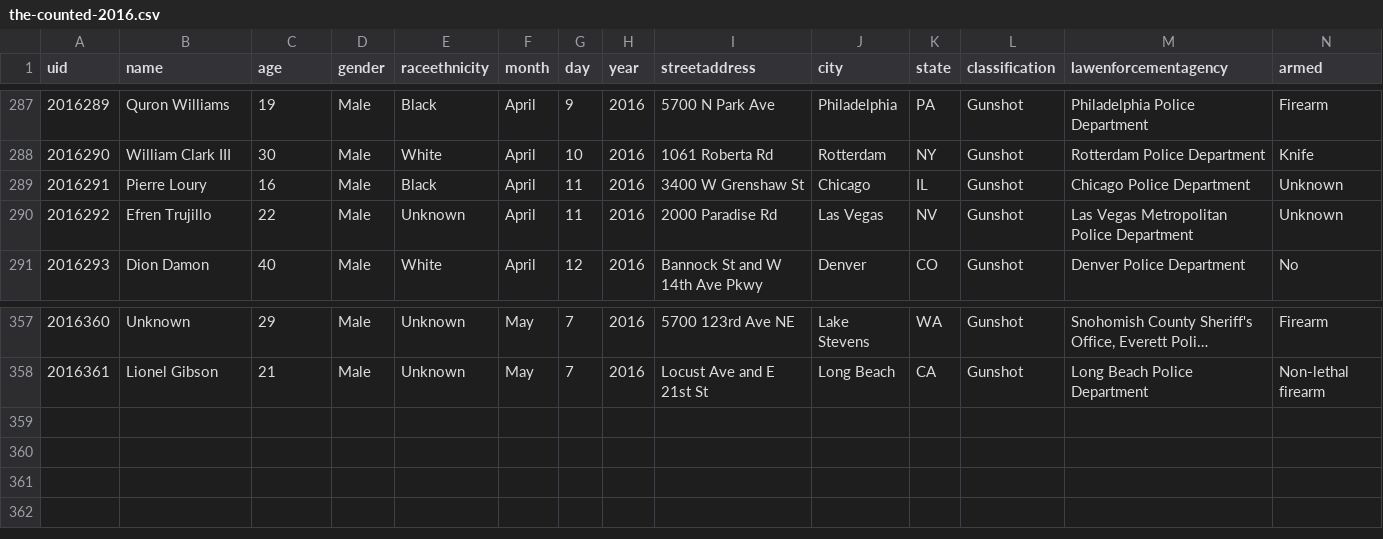
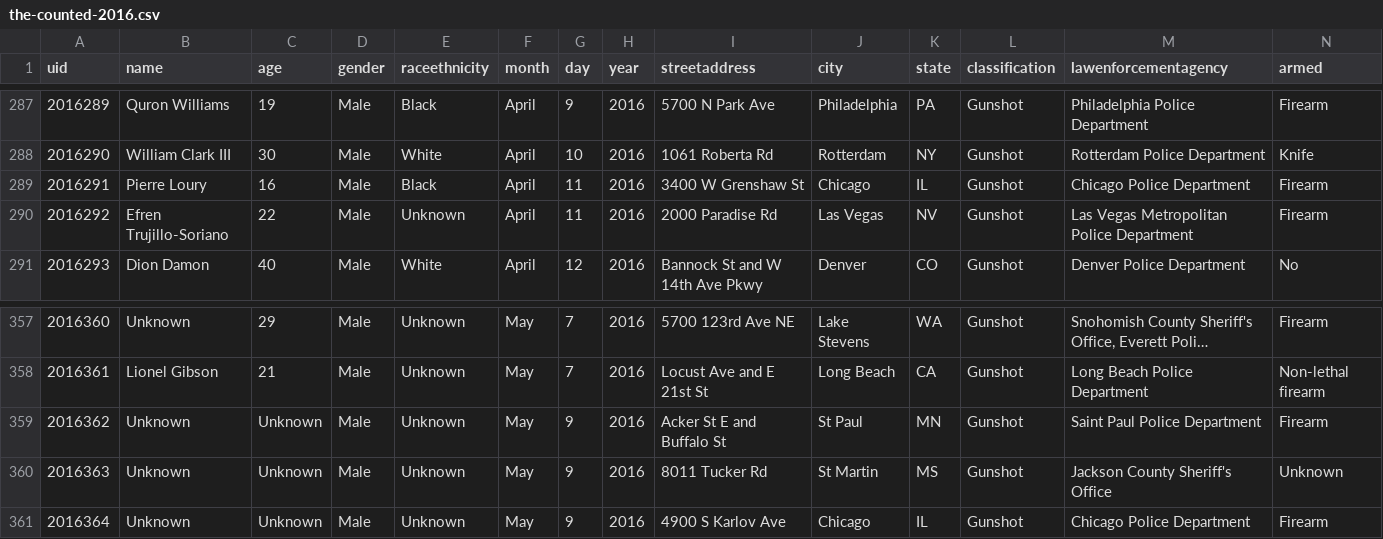
Before and after one commit to flother/thecounted, a CSV file: data/the-counted-2016.csv, drawn as a sheet; only a part is shown, gaps mark what is left out; long unchanged cells end in ….

Commit message:
Add Unknown and 2 others; update Pierre Loury and 1 other

```diff
--- a/data/the-counted-2016.csv
+++ b/data/the-counted-2016.csv
@@ -288,4 +288,4 @@ uid,name,age,gender,raceethnicity,month,day,year,streetaddress,city,state,classi
 "2016290","William Clark III","30","Male","White","April","10","2016","1061 Roberta Rd","Rotterdam","NY","Gunshot","Rotterdam Police Department","Knife"
-"2016291","Pierre Loury","16","Male","Black","April","11","2016","3400 W Grenshaw St","Chicago","IL","Gunshot","Chicago Police Department","Unknown"
-"2016292","Efren Trujillo","22","Male","Unknown","April","11","2016","2000 Paradise Rd","Las Vegas","NV","Gunshot","Las Vegas Metropolitan Police Department","Unknown"
+"2016291","Pierre Loury","16","Male","Black","April","11","2016","3400 W Grenshaw St","Chicago","IL","Gunshot","Chicago Police Department","Firearm"
+"2016292","Efren Trujillo-Soriano","22","Male","Unknown","April","11","2016","2000 Paradise Rd","Las Vegas","NV","Gunshot","Las Vegas Metropolitan Police Department","Firearm"
 "2016293","Dion Damon","40","Male","White","April","12","2016","Bannock St and W 14th Ave Pkwy","Denver","CO","Gunshot","Denver Police Department","No"
@@ -358 +358,4 @@ uid,name,age,gender,raceethnicity,month,day,year,streetaddress,city,state,classi
 "2016361","Lionel Gibson","21","Male","Unknown","May","7","2016","Locust Ave and E 21st St","Long Beach","CA","Gunshot","Long Beach Police Department","Non-lethal firearm"
+"2016362","Unknown","Unknown","Male","Unknown","May","9","2016","Acker St E and Buffalo St","St Paul","MN","Gunshot","Saint Paul Police Department","Firearm"
+"2016363","Unknown","Unknown","Male","Unknown","May","9","2016","8011 Tucker Rd","St Martin","MS","Gunshot","Jackson County Sheriff's Office","Unknown"
+"2016364","Unknown","Unknown","Male","Unknown","May","9","2016","4900 S Karlov Ave","Chicago","IL","Gunshot","Chicago Police Department","Firearm"
```
